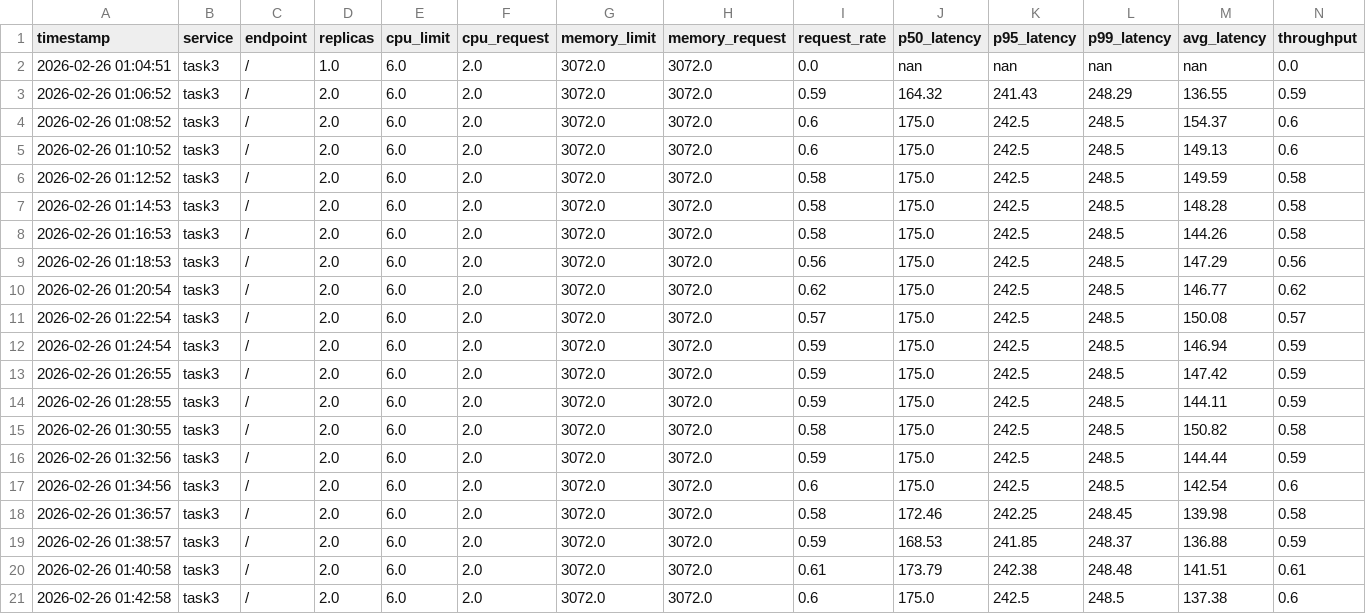
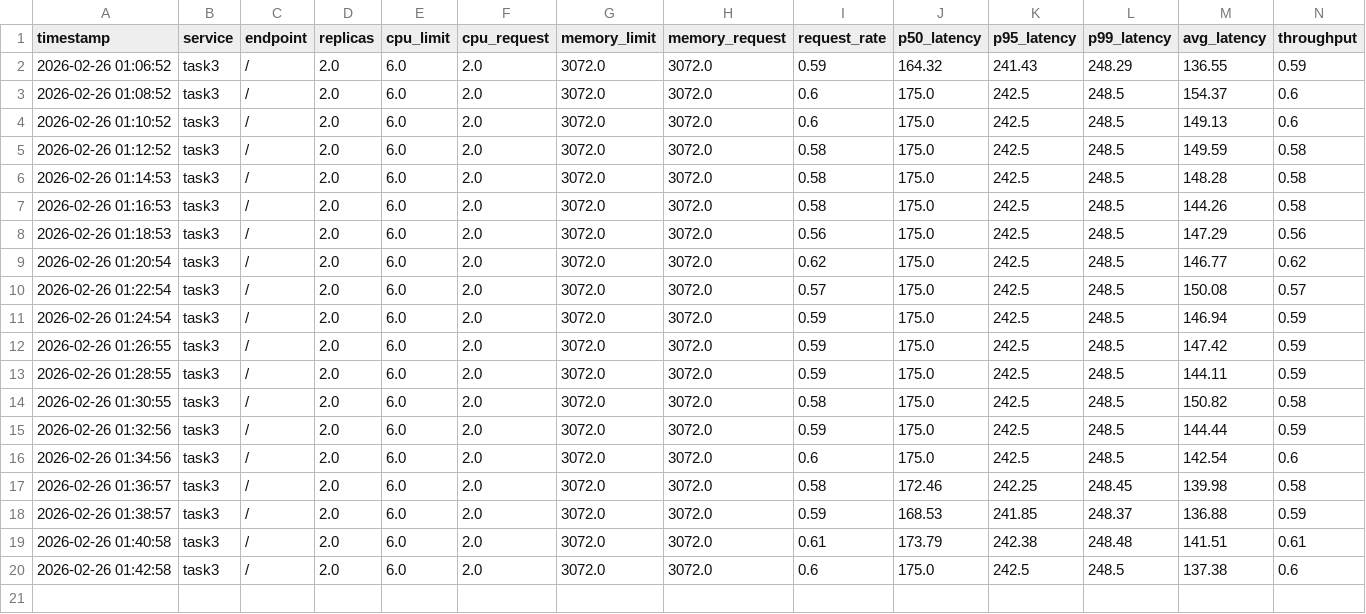
Before and after one commit to nadirhussainnn/AIPerfBootCampImpl, a CSV file: data_collection/task3_1_2.csv, drawn as a sheet; only a part is shown; rows hold the shown columns only; the diff names each change by its address in the sheet, - before the commit and + after, or states it on an @@ line.

```diff
--- a/data_collection/task3_1_2.csv
+++ b/data_collection/task3_1_2.csv
-row 2: 2026-02-26 01:04:51 | task3 | / | 1.0 | 6.0 | 2.0 | 3072.0 | 3072.0 | 0.0 | nan | nan | nan | nan | 0.0
```
Also changed, not shown: data_collection/task1_1_1.csv, data_collection/task1_1_2.csv, 5 other files.
